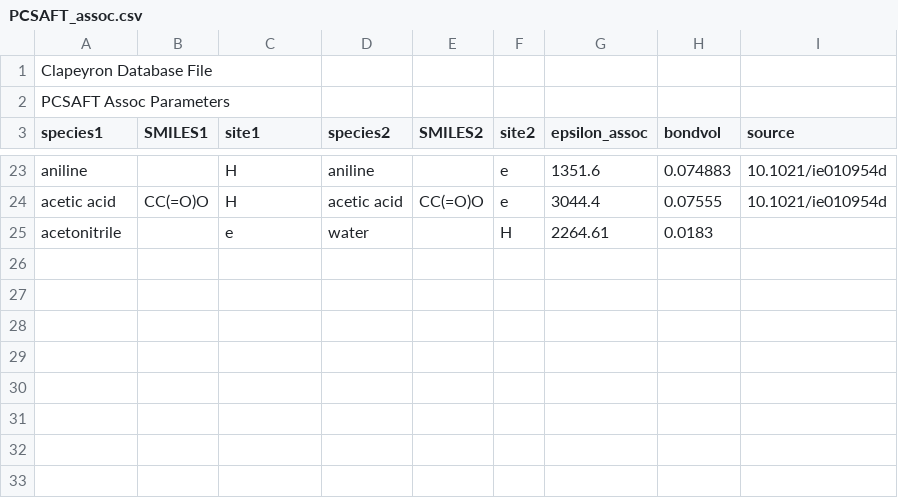
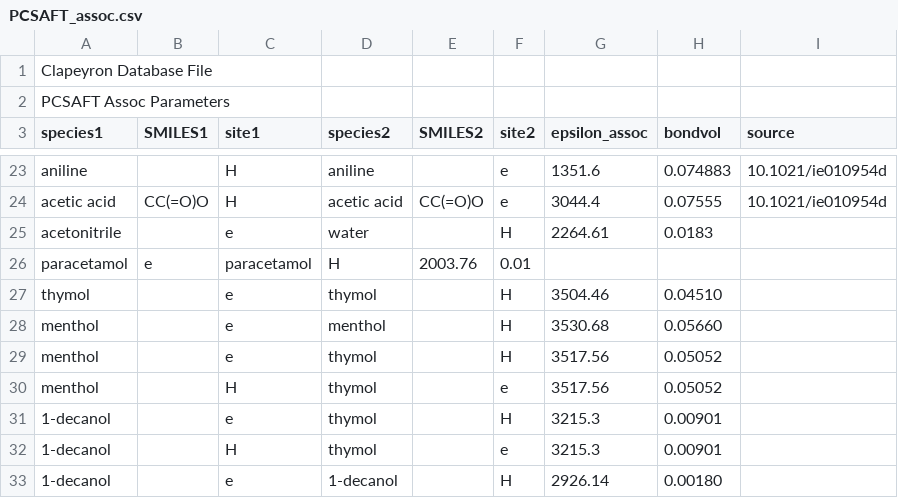
Before and after one commit to ClapeyronThermo/Clapeyron.jl, a CSV file: database/SAFT/PCSAFT/PCSAFT_assoc.csv, drawn as a sheet; only a part is shown, gaps mark what is left out; the diff names each change by its address in the sheet, - before the commit and + after, or states it on an @@ line.

```diff
--- a/database/SAFT/PCSAFT/PCSAFT_assoc.csv
+++ b/database/SAFT/PCSAFT/PCSAFT_assoc.csv
+row 26: paracetamol | e | paracetamol | H | 2003.76 | 0.01
+row 27: thymol |  | e | thymol |  | H | 3504.46 | 0.04510
+row 28: menthol |  | e | menthol |  | H | 3530.68 | 0.05660
+row 29: menthol |  | e | thymol |  | H | 3517.56 | 0.05052
+row 30: menthol |  | H | thymol |  | e | 3517.56 | 0.05052
+row 31: 1-decanol |  | e | thymol |  | H | 3215.3 | 0.00901
+row 32: 1-decanol |  | H | thymol |  | e | 3215.3 | 0.00901
+row 33: 1-decanol |  | e | 1-decanol |  | H | 2926.14 | 0.00180
```
Also changed, not shown: database/SAFT/PCSAFT/PCSAFT_like.csv.
